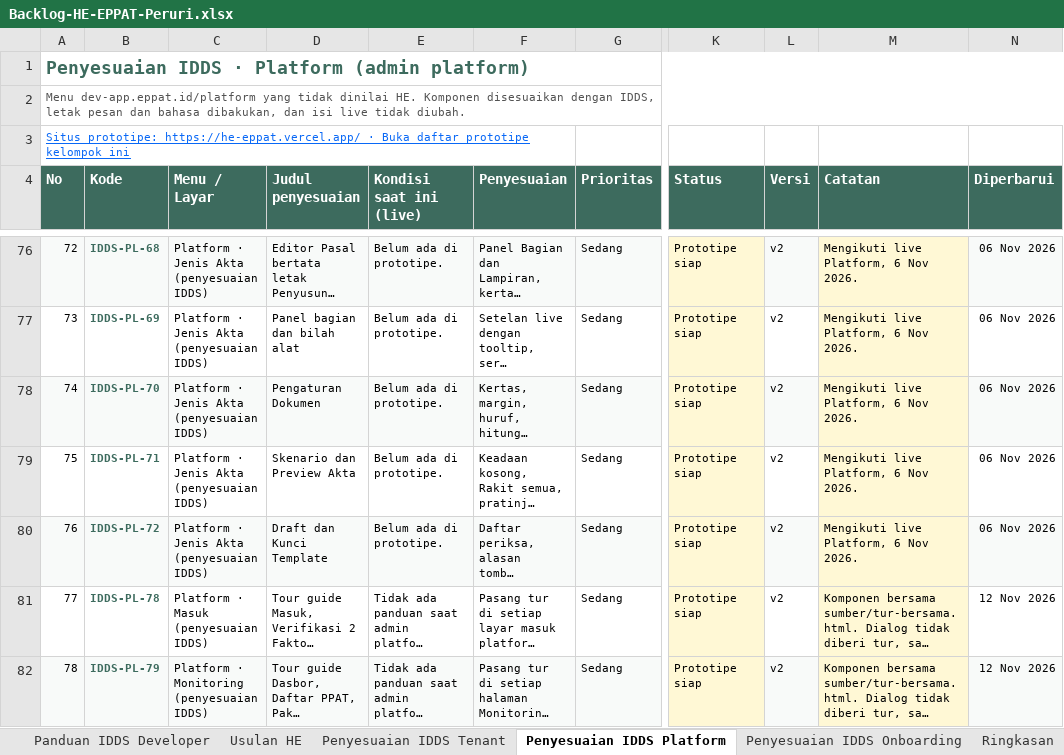
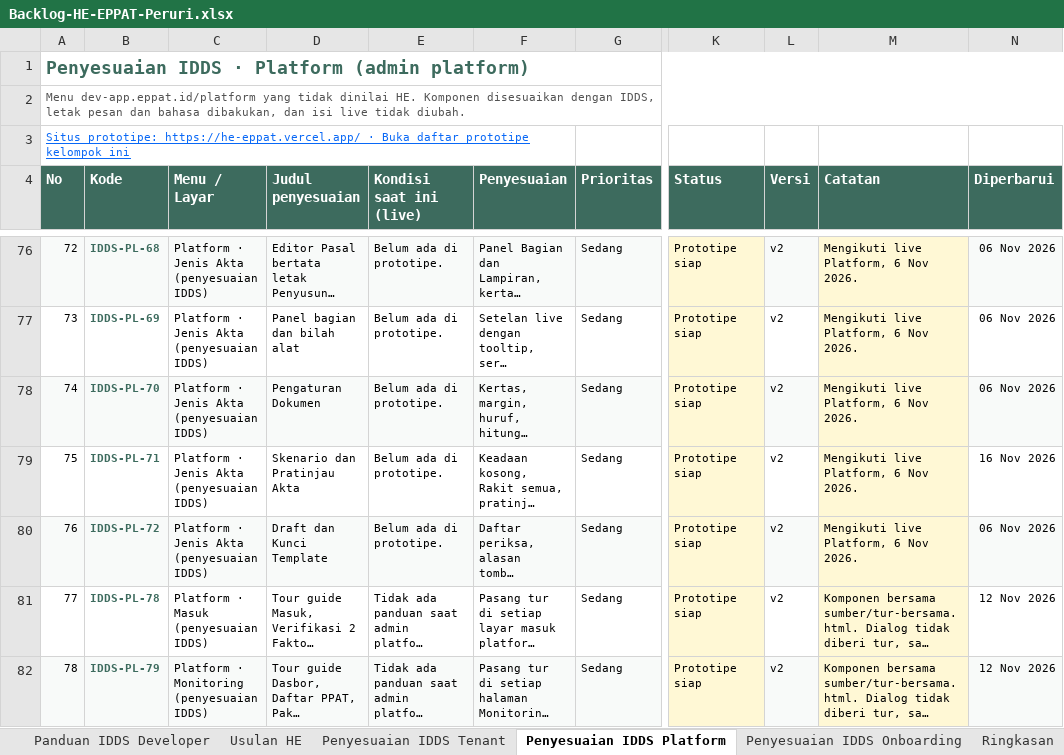
Before and after one commit to yogi-alt/HE-EPPAT-Backlog, an Excel workbook: Backlog-HE-EPPAT-Peruri.xlsx, sheet Penyesuaian IDDS Platform, drawn as a sheet; only a part is shown, gaps mark what is left out; long unchanged cells end in …; values as stored, in another font and other column widths than the file's, no borders; the diff covers the shown part only; the diff names each change by its address in the sheet, - before the commit and + after, or states it on an @@ line.

```diff
--- a/Backlog-HE-EPPAT-Peruri.xlsx (sheet Penyesuaian IDDS Platform)
+++ b/Backlog-HE-EPPAT-Peruri.xlsx (sheet Penyesuaian IDDS Platform)
-D79 (Judul penyesuaian): Skenario dan Preview Akta
+D79 (Judul penyesuaian): Skenario dan Pratinjau Akta
-N79 (Diperbarui): 06 Nov 2026
+N79 (Diperbarui): 16 Nov 2026
```
Also changed, not shown: 9 edited cells elsewhere in this sheet, sheet Penyesuaian IDDS Tenant, sheet Usulan HE, sheet Penyesuaian IDDS Onboarding, sheet Riwayat Perubahan, 1 other file.
